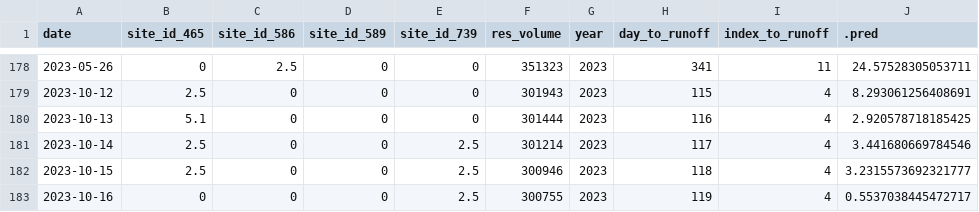
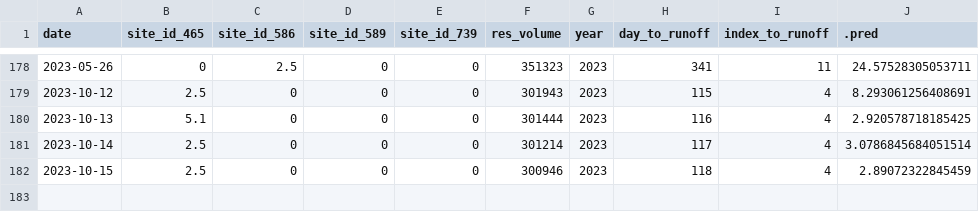
Before and after one commit to mschmidty/dolores_flow_predict, a CSV file: output/current_predictions.csv, drawn as a sheet; only a part is shown, gaps mark what is left out.

```diff
--- a/output/current_predictions.csv
+++ b/output/current_predictions.csv
@@ -180,4 +180,3 @@ date,site_id_465,site_id_586,site_id_589,site_id_739,res_volume,year,day_to_runo
 2023-10-13,5.1,0,0,0,301444,2023,116,4,2.920578718185425
-2023-10-14,2.5,0,0,2.5,301214,2023,117,4,3.441680669784546
-2023-10-15,2.5,0,0,2.5,300946,2023,118,4,3.2315573692321777
-2023-10-16,0,0,0,2.5,300755,2023,119,4,0.5537038445472717
+2023-10-14,2.5,0,0,0,301214,2023,117,4,3.0786845684051514
+2023-10-15,2.5,0,0,0,300946,2023,118,4,2.89072322845459
```
Also changed, not shown: output/flow_data_all.csv, 1 other file.
